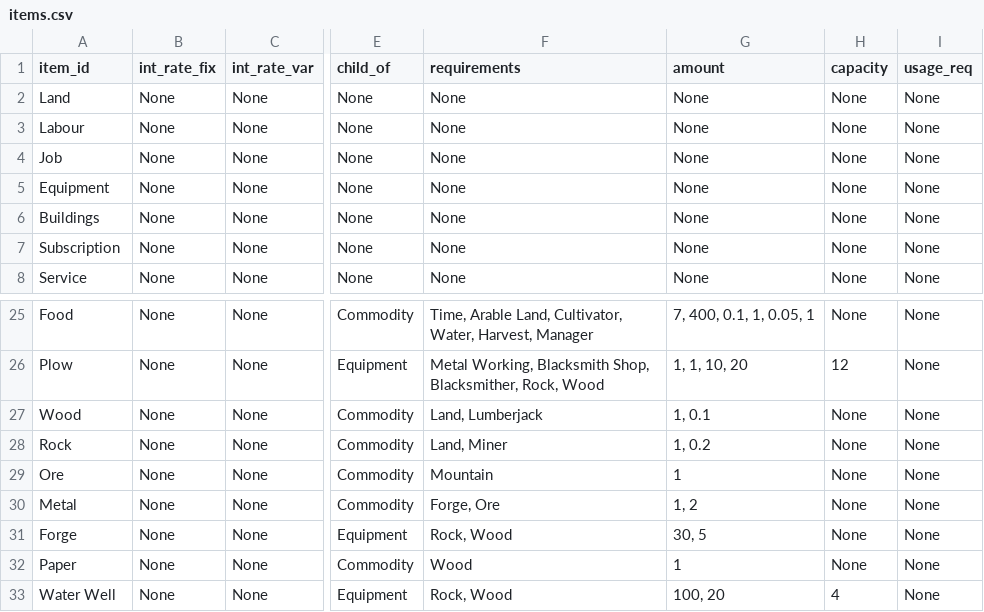
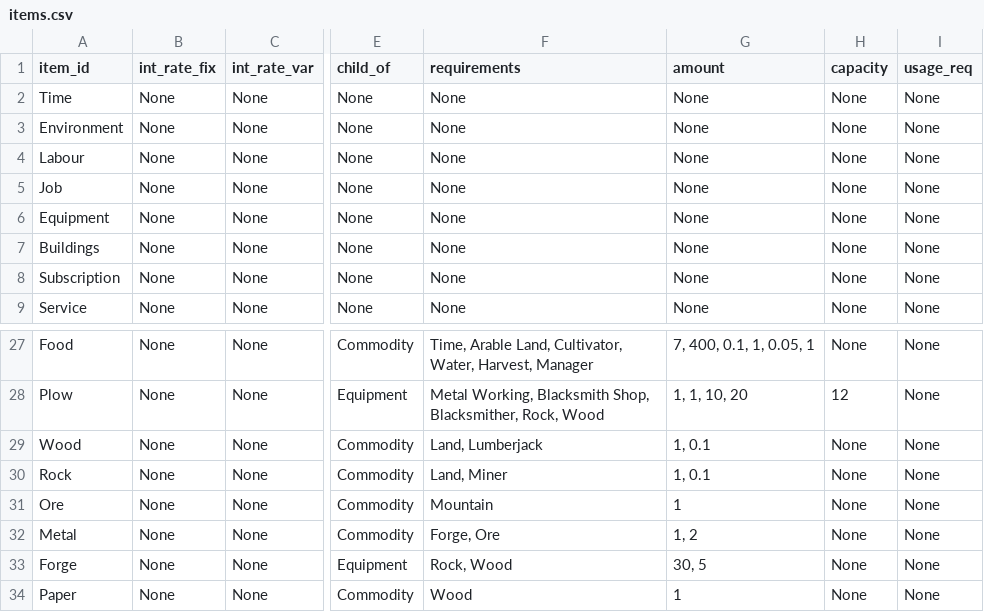
Before and after one commit to ralexander11/acct_legacy, a CSV file: data/items.csv, drawn as a sheet; only a part is shown, gaps mark what is left out; the shorter side is filled out with more unchanged rows; addresses are those after the commit; the diff covers the shown part only; the diff names each change by its address in the sheet, - before the commit and + after, or states it on an @@ line.

Commit message:
Fixed many bugs with pricing and item usage and added check to fire unneeded workers and subscriptions

```diff
--- a/data/items.csv
+++ b/data/items.csv
@@ row 11 moved to row 2: Time @@
-A3 (item_id): Land
+A3 (item_id): Environment
-G30 (amount): 1, 0.2
+G30 (amount): 1, 0.1
```
Also changed, not shown: 2 added rows, 1 moved row and 5 edited cells elsewhere in this file, 3 other files.
